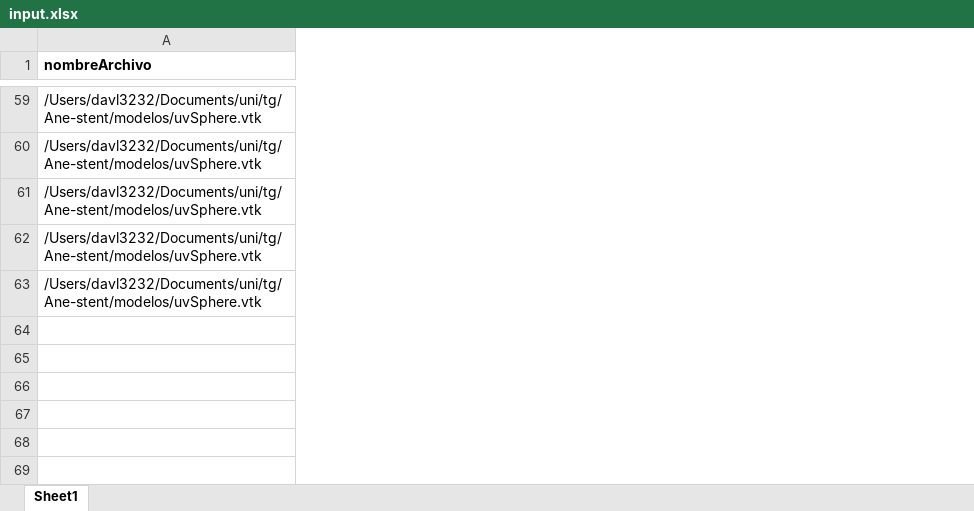
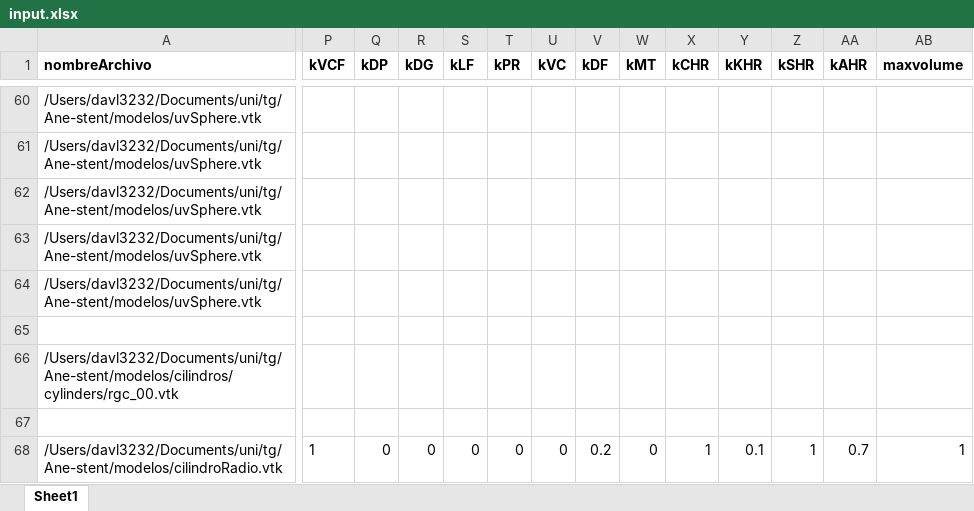
Before and after one commit to davl3232/Ane-stent, an Excel workbook: input.xlsx, sheet Sheet1, drawn as a sheet; only a part is shown, gaps mark what is left out; values as stored, in another font and other column widths than the file's, no borders; rows hold the shown columns only; the diff covers the shown part only; the diff names each change by its address in the sheet, - before the commit and + after, or states it on an @@ line.

```diff
--- a/input.xlsx (sheet Sheet1)
+++ b/input.xlsx (sheet Sheet1)
+column P (kVCF), empty
+column Q (kDP), empty
+column R (kDG), empty
+column S (kLF), empty
+column T (kPR), empty
+column U (kVC), empty
+column V (kDF), empty
+column W (kMT), empty
+column X (kCHR), empty
+column Y (kKHR), empty
+column Z (kSHR), empty
+column AA (kAHR), empty
+column AB (maxvolume), empty
+row 65: (empty)
+row 66: /Users/davl3232/Documents/uni/tg/Ane-stent/modelos/cilindros/cylinders/rgc_00.vtk
+row 67: (empty)
+row 68: /Users/davl3232/Documents/uni/tg/Ane-stent/modelos/cilindroRadio.vtk | 1 | 0 | 0 | 0 | 0 | 0 | 0.2 | 0 | 1 | 0.1 | 1 | 0.7 | 1
```
Also changed, not shown: 4 added rows, 4 added columns and cell formats elsewhere in this sheet, 2 other files.
